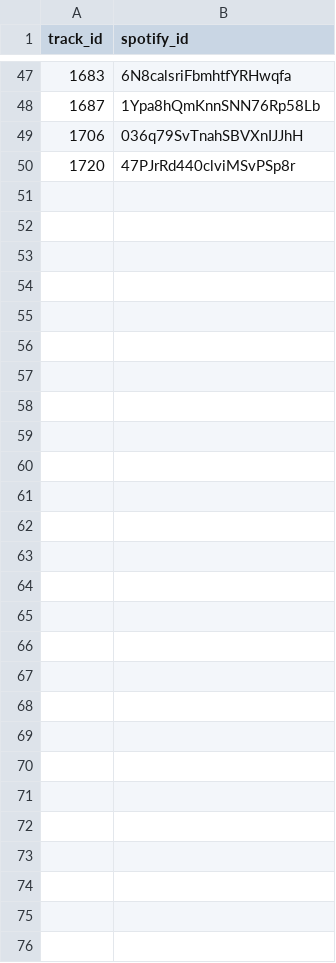
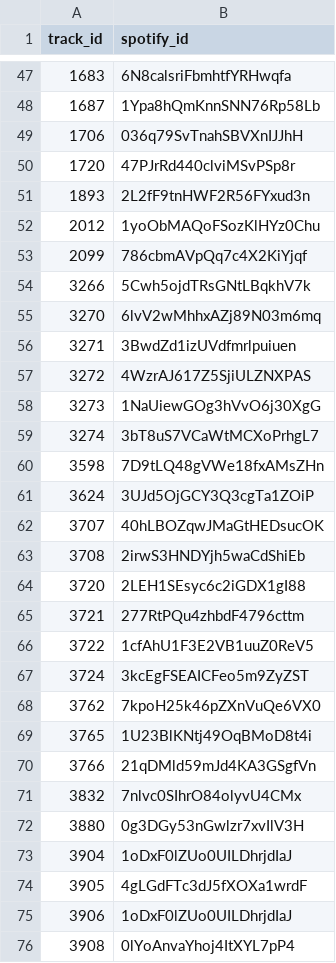
Before and after one commit to Hadryan/MusicRecommendation-1, a CSV file: spotify_ids.csv, drawn as a sheet; only a part is shown, gaps mark what is left out; the diff names each change by its address in the sheet, - before the commit and + after, or states it on an @@ line.

Commit message:
Updating Spotify IDs

```diff
--- a/spotify_ids.csv
+++ b/spotify_ids.csv
+row 51: 1893 | 2L2fF9tnHWF2R56FYxud3n
+row 52: 2012 | 1yoObMAQoFSozKlHYz0Chu
+row 53: 2099 | 786cbmAVpQq7c4X2KiYjqf
+row 54: 3266 | 5Cwh5ojdTRsGNtLBqkhV7k
+row 55: 3270 | 6lvV2wMhhxAZj89N03m6mq
+row 56: 3271 | 3BwdZd1izUVdfmrlpuiuen
+row 57: 3272 | 4WzrAJ617Z5SjiULZNXPAS
+row 58: 3273 | 1NaUiewGOg3hVvO6j30XgG
+row 59: 3274 | 3bT8uS7VCaWtMCXoPrhgL7
+row 60: 3598 | 7D9tLQ48gVWe18fxAMsZHn
+row 61: 3624 | 3UJd5OjGCY3Q3cgTa1ZOiP
+row 62: 3707 | 40hLBOZqwJMaGtHEDsucOK
+row 63: 3708 | 2irwS3HNDYjh5waCdShiEb
+row 64: 3720 | 2LEH1SEsyc6c2iGDX1gI88
+row 65: 3721 | 277RtPQu4zhbdF4796cttm
+row 66: 3722 | 1cfAhU1F3E2VB1uuZ0ReV5
+row 67: 3724 | 3kcEgFSEAICFeo5m9ZyZST
+row 68: 3762 | 7kpoH25k46pZXnVuQe6VX0
+row 69: 3765 | 1U23BlKNtj49OqBMoD8t4i
+row 70: 3766 | 21qDMld59mJd4KA3GSgfVn
+row 71: 3832 | 7nlvc0SIhrO84olyvU4CMx
+row 72: 3880 | 0g3DGy53nGwlzr7xvIlV3H
+row 73: 3904 | 1oDxF0lZUo0UILDhrjdIaJ
+row 74: 3905 | 4gLGdFTc3dJ5fXOXa1wrdF
+row 75: 3906 | 1oDxF0lZUo0UILDhrjdIaJ
+row 76: 3908 | 0lYoAnvaYhoj4ItXYL7pP4
```
